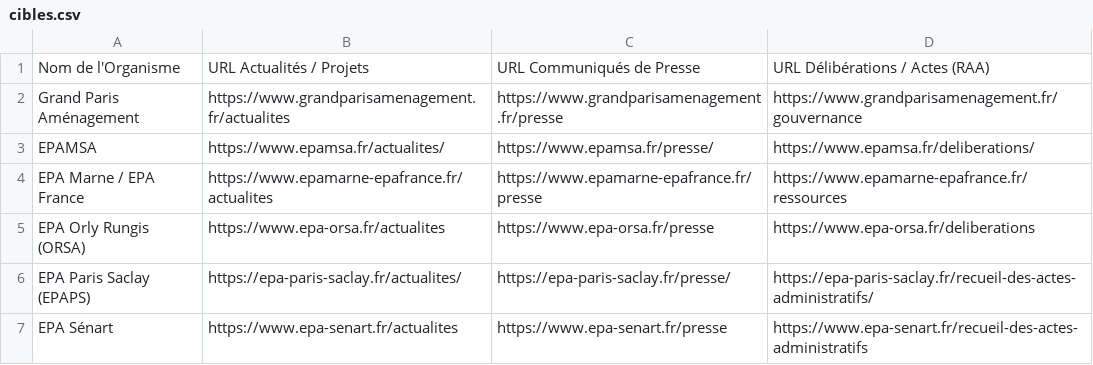
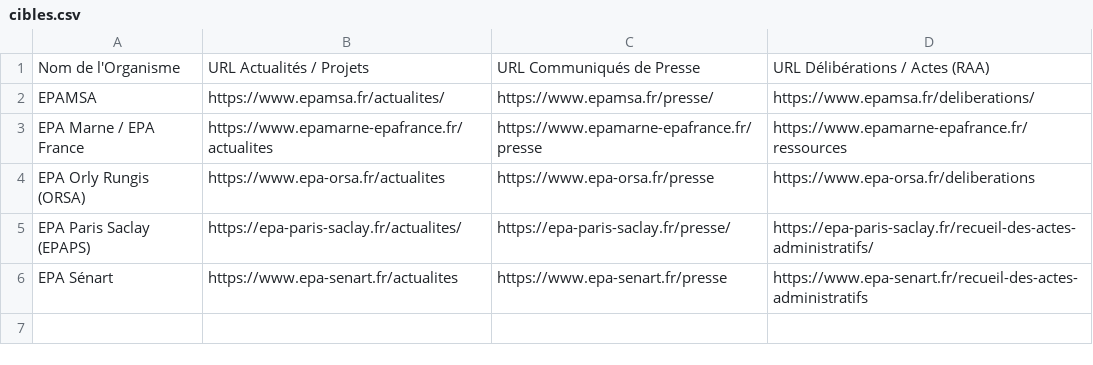
Before and after one commit to bertrand-dot/mon_agent_veille, a CSV file: cibles.csv, drawn as a sheet.

Commit message:
Update cibles.csv

```diff
--- a/cibles.csv
+++ b/cibles.csv
@@ -1,3 +1,2 @@
 Nom de l'Organisme,URL Actualités / Projets,URL Communiqués de Presse,URL Délibérations / Actes (RAA)
-Grand Paris Aménagement,https://www.grandparisamenagement.fr/actualites,https://www.grandparisamenagement.fr/presse,https://www.grandparisamenagement.fr/gouvernance
 EPAMSA,https://www.epamsa.fr/actualites/,https://www.epamsa.fr/presse/,https://www.epamsa.fr/deliberations/
```
